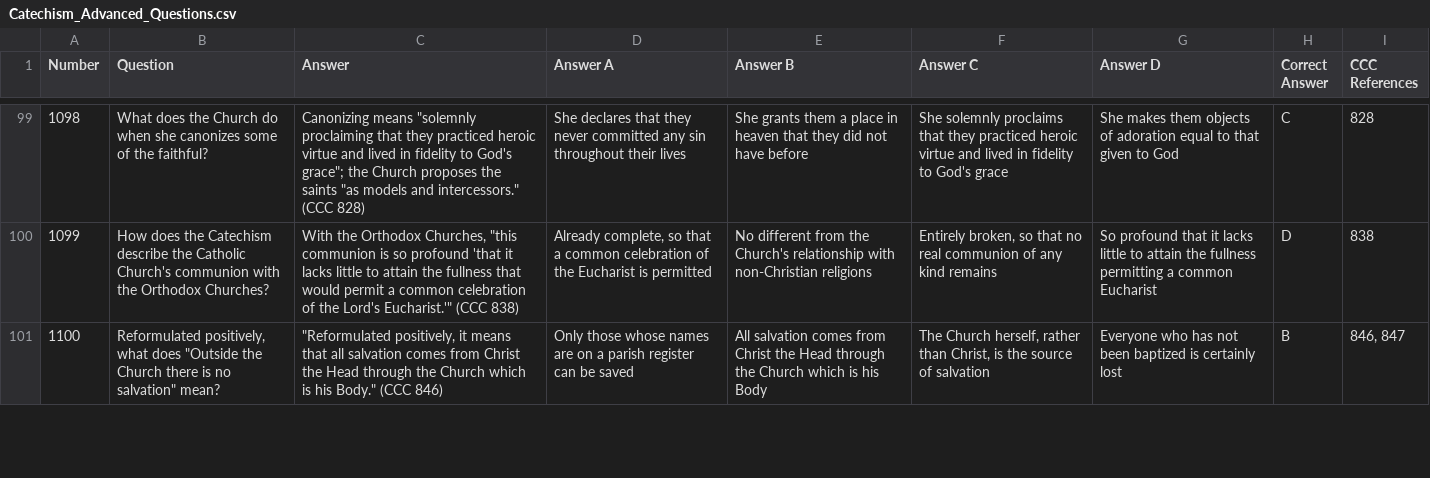
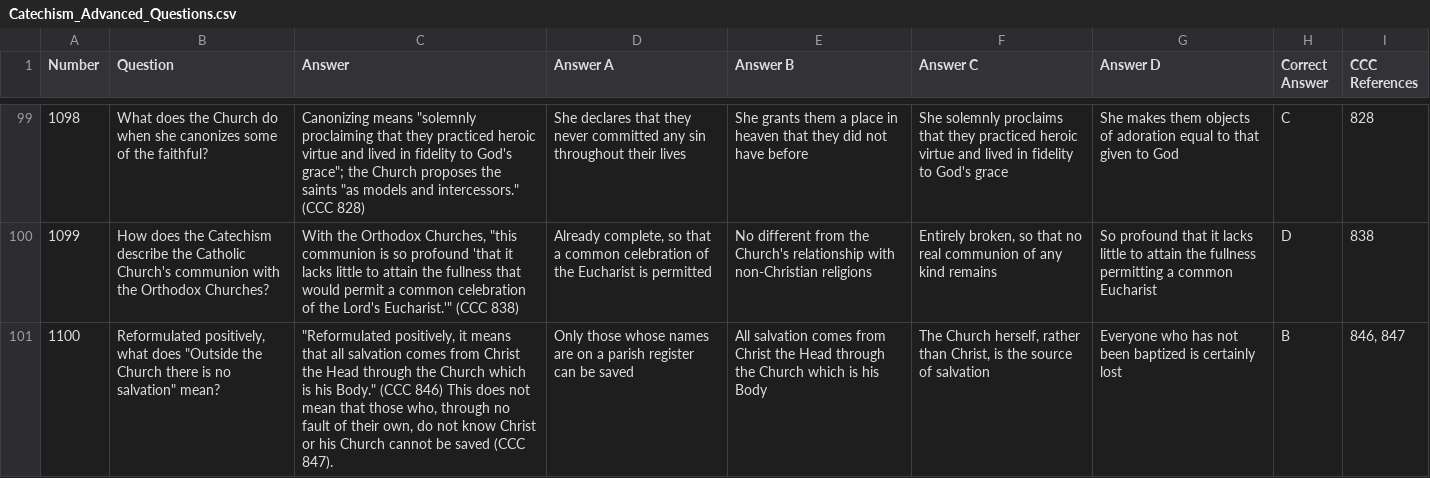
Before and after one commit to johnamarante/the-way-of-life, a CSV file: Catechism_Advanced_Questions.csv, drawn as a sheet; only a part is shown, gaps mark what is left out; the diff covers the shown part only; the diff names each change by its address in the sheet, - before the commit and + after, or states it on an @@ line.

```diff
--- a/Catechism_Advanced_Questions.csv
+++ b/Catechism_Advanced_Questions.csv
-C101 (Answer): …(CCC 846)
+C101 (Answer): …(CCC 846) This does not mean that those who, through no fault of their own, do not know Christ or his Church cannot be saved (CCC 847).
```
Also changed, not shown: 3 edited cells elsewhere in this file, Catholic_Moral_Dilemmas.csv, Catholic_Saints_Trivia.csv, 10 other files.
